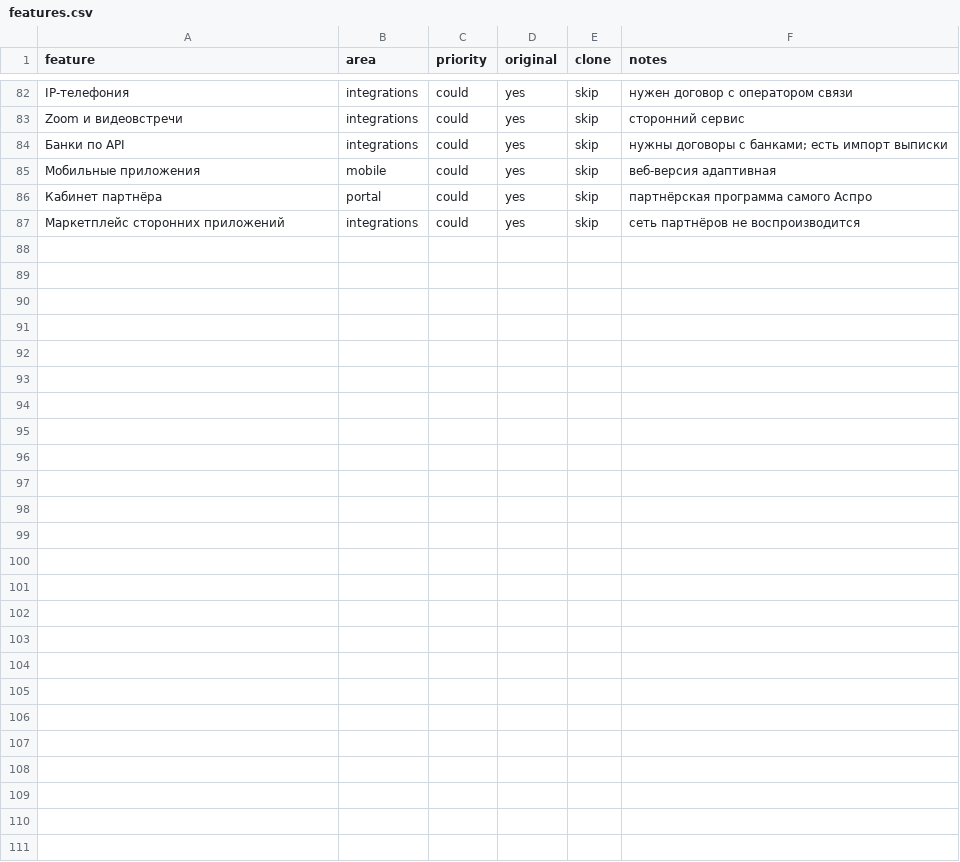
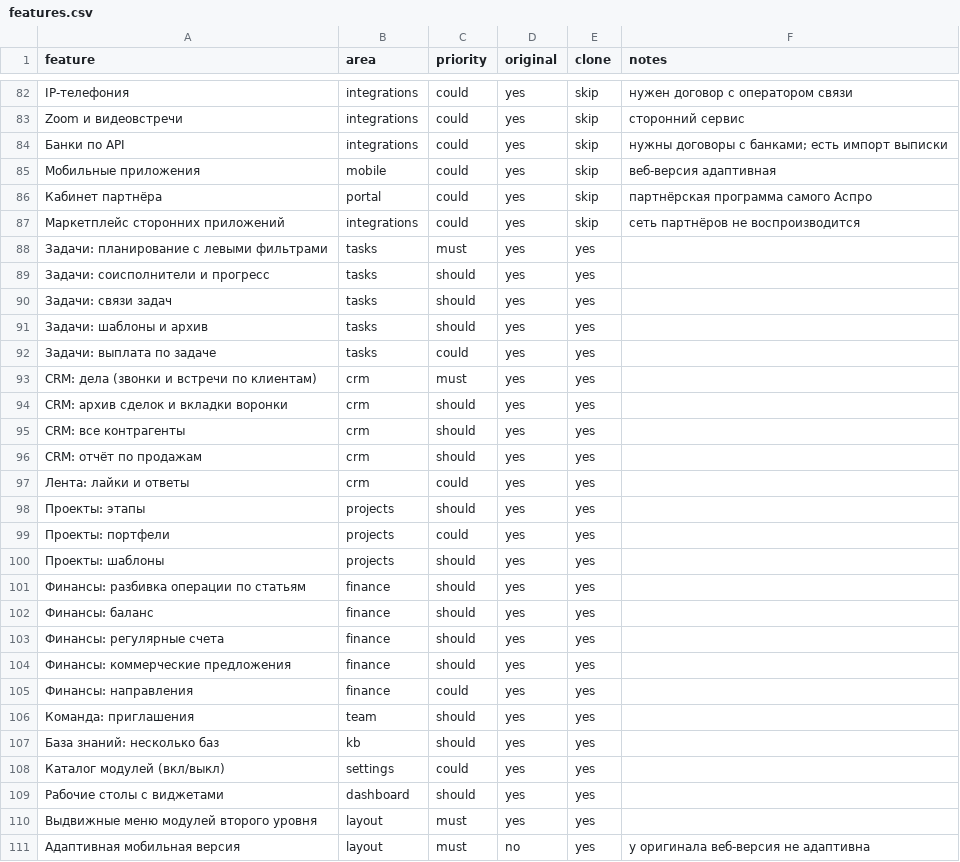
Before and after one commit to Babajusik/vela-crm, a CSV file: replica/features.csv, drawn as a sheet; only a part is shown, gaps mark what is left out; the diff names each change by its address in the sheet, - before the commit and + after, or states it on an @@ line.

```diff
--- a/replica/features.csv
+++ b/replica/features.csv
+row 88: Задачи: планирование с левыми фильтрами | tasks | must | yes | yes
+row 89: Задачи: соисполнители и прогресс | tasks | should | yes | yes
+row 90: Задачи: связи задач | tasks | should | yes | yes
+row 91: Задачи: шаблоны и архив | tasks | should | yes | yes
+row 92: Задачи: выплата по задаче | tasks | could | yes | yes
+row 93: CRM: дела (звонки и встречи по клиентам) | crm | must | yes | yes
+row 94: CRM: архив сделок и вкладки воронки | crm | should | yes | yes
+row 95: CRM: все контрагенты | crm | should | yes | yes
+row 96: CRM: отчёт по продажам | crm | should | yes | yes
+row 97: Лента: лайки и ответы | crm | could | yes | yes
+row 98: Проекты: этапы | projects | should | yes | yes
+row 99: Проекты: портфели | projects | could | yes | yes
+row 100: Проекты: шаблоны | projects | should | yes | yes
+row 101: Финансы: разбивка операции по статьям | finance | should | yes | yes
+row 102: Финансы: баланс | finance | should | yes | yes
+row 103: Финансы: регулярные счета | finance | should | yes | yes
+row 104: Финансы: коммерческие предложения | finance | should | yes | yes
+row 105: Финансы: направления | finance | could | yes | yes
+row 106: Команда: приглашения | team | should | yes | yes
+row 107: База знаний: несколько баз | kb | should | yes | yes
+row 108: Каталог модулей (вкл/выкл) | settings | could | yes | yes
+row 109: Рабочие столы с виджетами | dashboard | should | yes | yes
+row 110: Выдвижные меню модулей второго уровня | layout | must | yes | yes
+row 111: Адаптивная мобильная версия | layout | must | no | yes | у оригинала веб-версия не адаптивна
```
Also changed, not shown: 35 other files.
